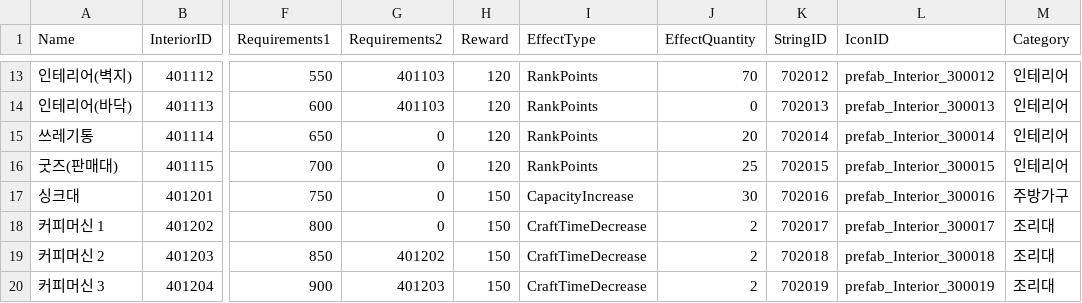
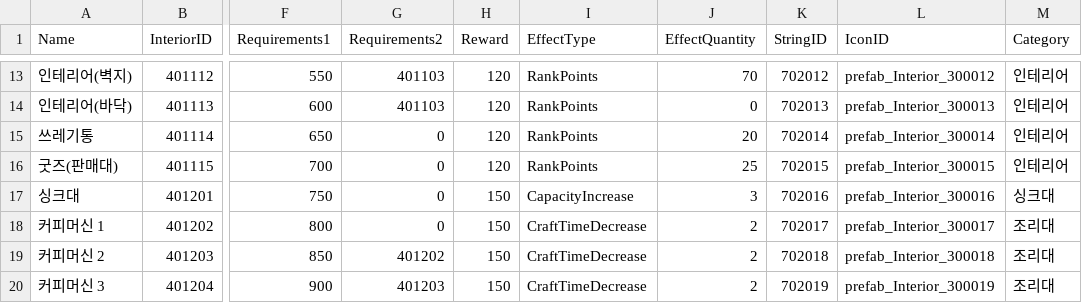
Before and after one commit to Jinwook-Lee9709/ReStartup, a CSV file: Assets/03_Resources/03_DataTable/interiortable.CSV, drawn as a sheet; only a part is shown, gaps mark what is left out; the diff names each change by its address in the sheet, - before the commit and + after, or states it on an @@ line.

```diff
--- a/Assets/03_Resources/03_DataTable/interiortable.CSV
+++ b/Assets/03_Resources/03_DataTable/interiortable.CSV
-J17 (EffectQuantity): 30
+J17 (EffectQuantity): 3
-M17 (Category): 주방가구
+M17 (Category): 싱크대
```
Also changed, not shown: 10 other files.
